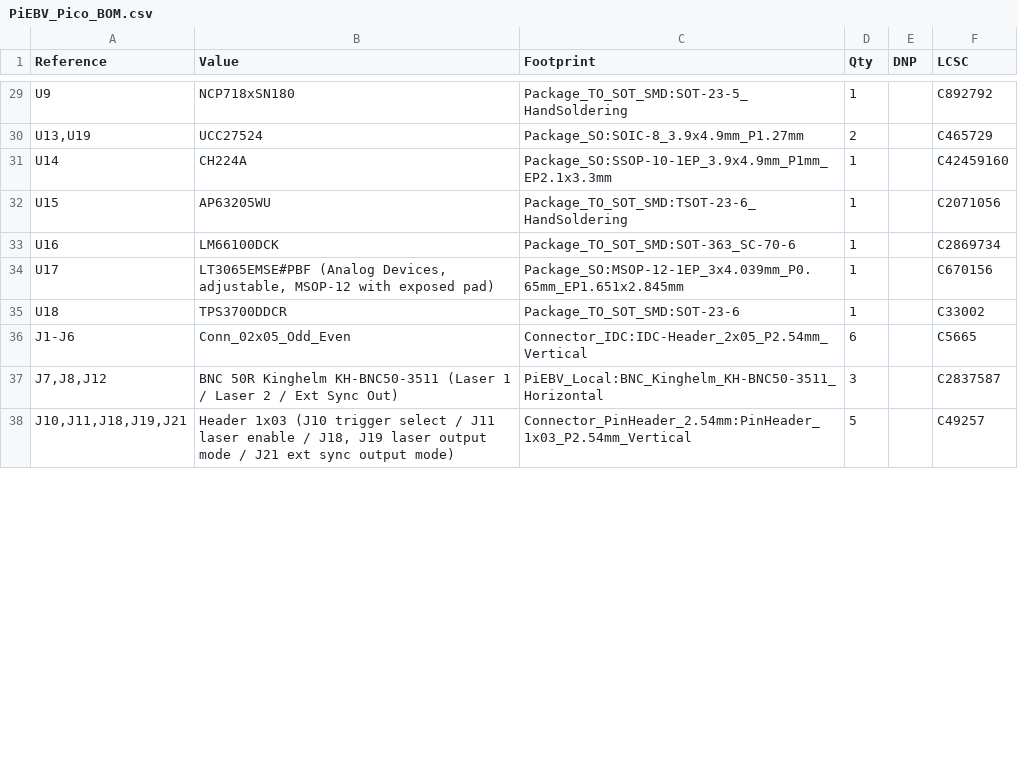
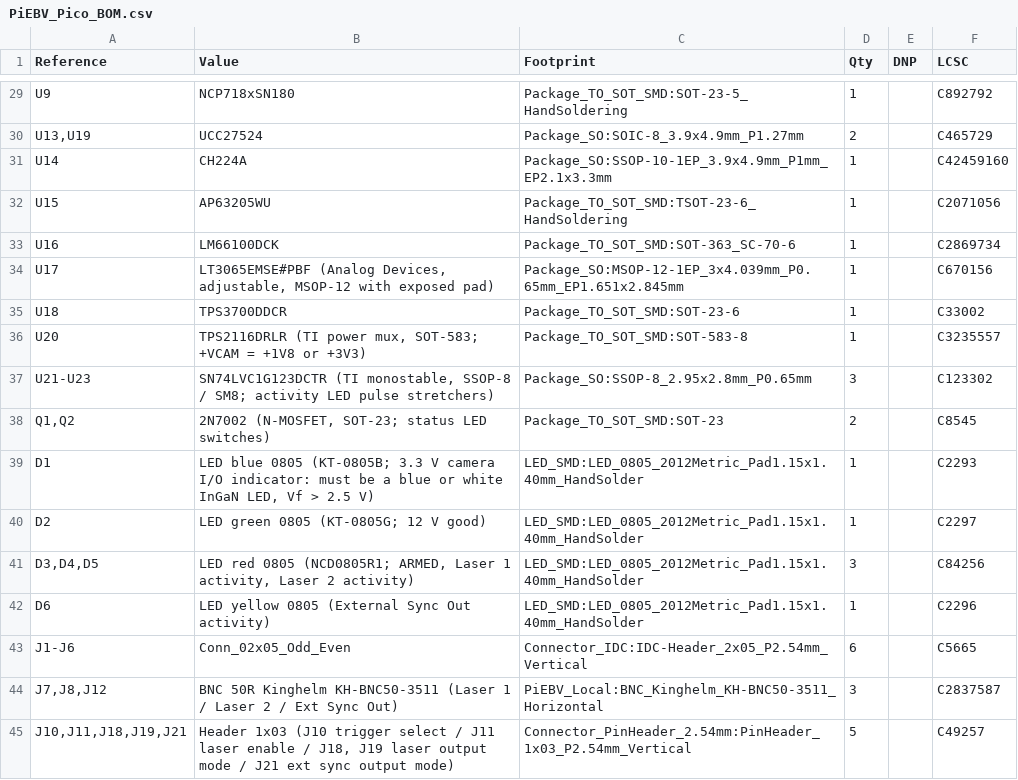
Before and after one commit to Low-Boom/PiEBV, a CSV file: fab/PiEBV_Pico_BOM.csv, drawn as a sheet; only a part is shown, gaps mark what is left out; the diff covers the shown part only.

```diff
--- a/fab/PiEBV_Pico_BOM.csv
+++ b/fab/PiEBV_Pico_BOM.csv
@@ -35,2 +35,9 @@
 "U18","TPS3700DDCR","Package_TO_SOT_SMD:SOT-23-6","1","","C33002"
+"U20","TPS2116DRLR (TI power mux, SOT-583; +VCAM = +1V8 or +3V3)","Package_TO_SOT_SMD:SOT-583-8","1","","C3235557"
+"U21-U23","SN74LVC1G123DCTR (TI monostable, SSOP-8 / SM8; activity LED pulse stretchers)","Package_SO:SSOP-8_2.95x2.8mm_P0.65mm","3","","C123302"
+"Q1,Q2","2N7002 (N-MOSFET, SOT-23; status LED switches)","Package_TO_SOT_SMD:SOT-23","2","","C8545"
+"D1","LED blue 0805 (KT-0805B; 3.3 V camera I/O indicator: must be a blue or white InGaN LED, Vf > 2.5 V)","LED_SMD:LED_0805_2012Metric_Pad1.15x1.40mm_HandSolder","1","","C2293"
+"D2","LED green 0805 (KT-0805G; 12 V good)","LED_SMD:LED_0805_2012Metric_Pad1.15x1.40mm_HandSolder","1","","C2297"
+"D3,D4,D5","LED red 0805 (NCD0805R1; ARMED, Laser 1 activity, Laser 2 activity)","LED_SMD:LED_0805_2012Metric_Pad1.15x1.40mm_HandSolder","3","","C84256"
+"D6","LED yellow 0805 (External Sync Out activity)","LED_SMD:LED_0805_2012Metric_Pad1.15x1.40mm_HandSolder","1","","C2296"
 "J1-J6","Conn_02x05_Odd_Even","Connector_IDC:IDC-Header_2x05_P2.54mm_Vertical","6","","C5665"
```
Also changed, not shown: 7 added rows, 1 removed row and 22 edited cells elsewhere in this file, fab/jlc/PiEBV_Pico_JLC_BOM.csv, fab/jlc/PiEBV_Pico_JLC_CPL.csv, 23 other files.
